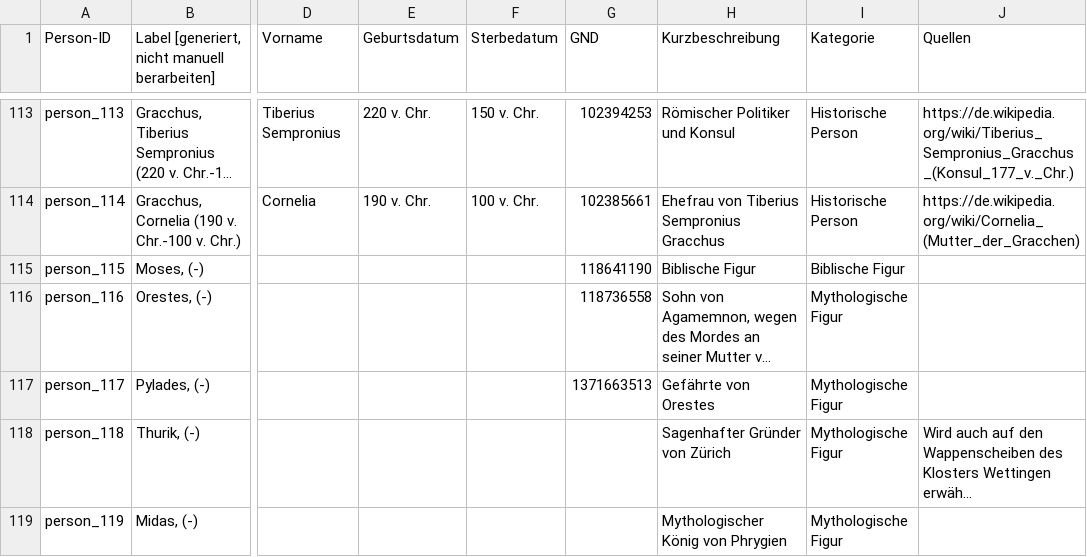
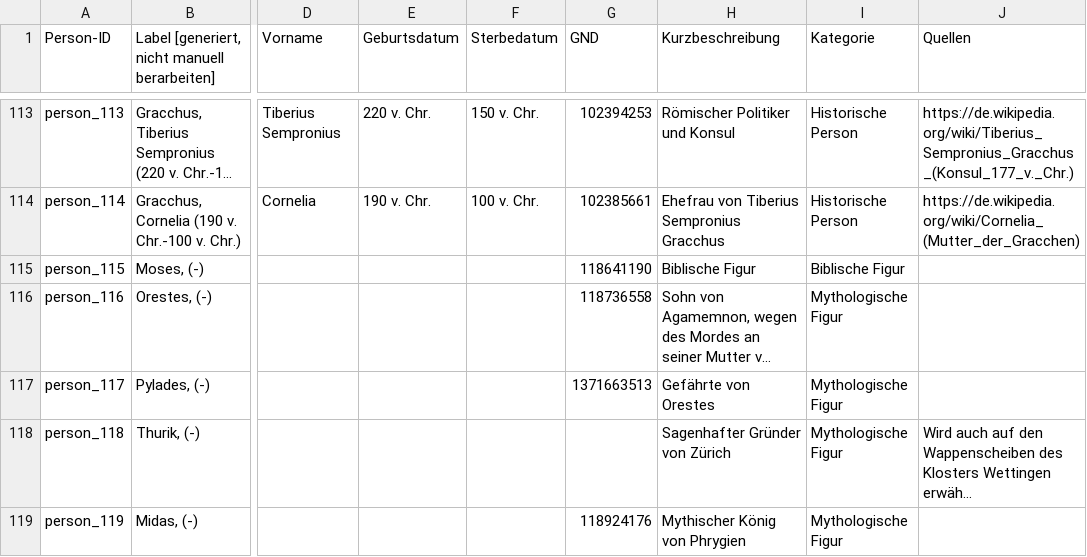
Before and after one commit to DHBern/simler_data, a CSV file: gsheet/csv/persons.csv, drawn as a sheet; only a part is shown, gaps mark what is left out; long unchanged cells end in …; the diff covers the shown part only; the diff names each change by its address in the sheet, - before the commit and + after, or states it on an @@ line.

```diff
--- a/gsheet/csv/persons.csv
+++ b/gsheet/csv/persons.csv
-G119 (GND): (empty)
+G119 (GND): 118924176
-H119 (Kurzbeschreibung): Mythologischer König von Phrygien
+H119 (Kurzbeschreibung): Mythischer König von Phrygien
```
Also changed, not shown: 17 edited cells elsewhere in this file, gsheet/csv/places.csv.
